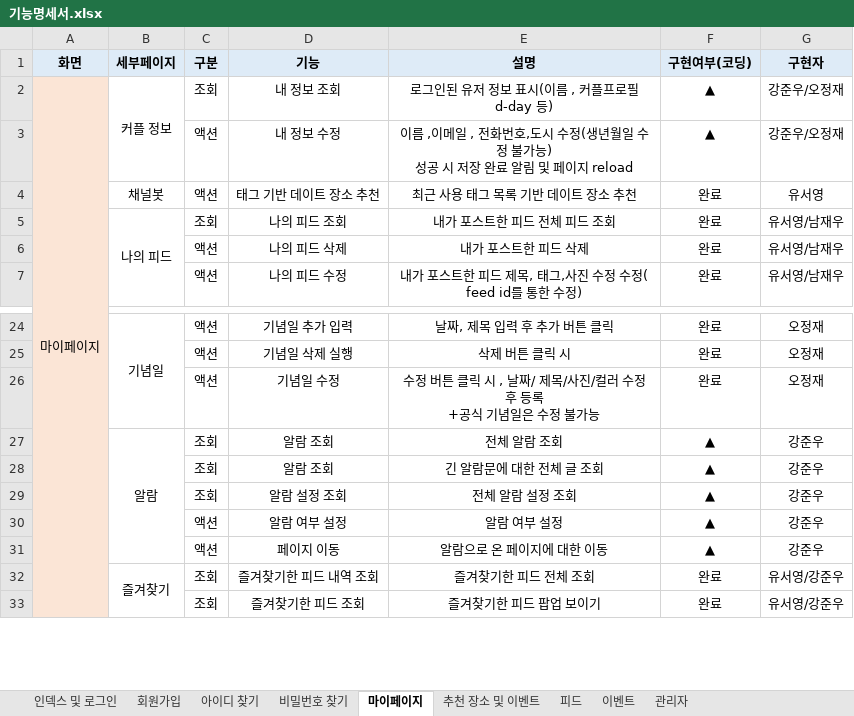
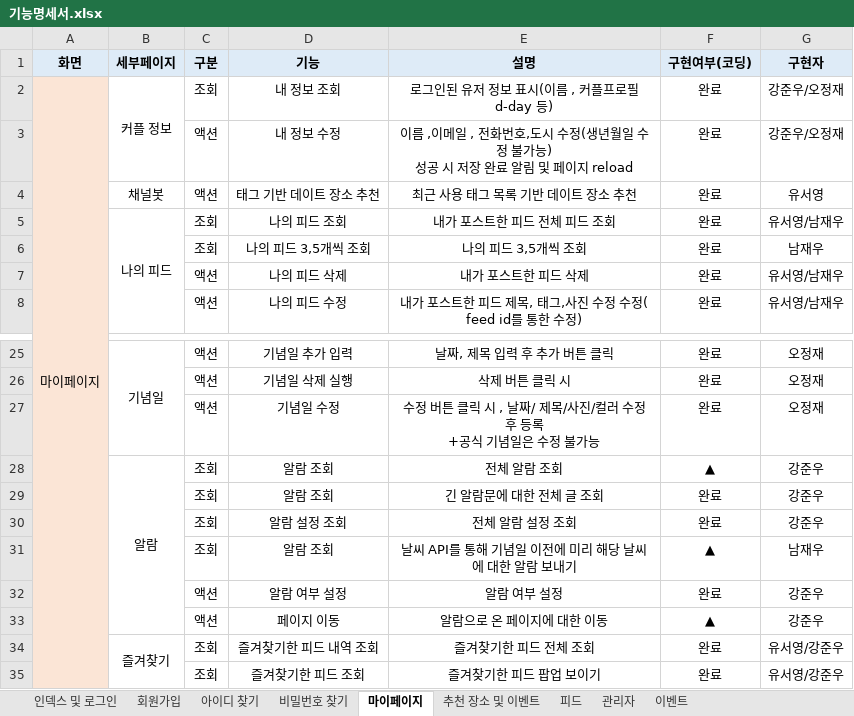
Before and after one commit to YooSeoyoung/NAMANSOLOJAVA, an Excel workbook: 기능명세서.xlsx, sheet 마이페이지, drawn as a sheet; only a part is shown, gaps mark what is left out; values as stored, in another font and other column widths than the file's, no borders; addresses are those after the commit; the diff names each change by its address in the sheet, - before the commit and + after, or states it on an @@ line.

```diff
--- a/기능명세서.xlsx (sheet 마이페이지)
+++ b/기능명세서.xlsx (sheet 마이페이지)
@@ sheet tab order changed: 인덱스 및 로그인 | 회원가입 | 아이디 찾기 | 비밀번호 찾기 | 마이페이지 | 추천 장소 및 이벤트 | 피드 | 관리자 | 이벤트 @@
-F2:F3 (구현여부(코딩)): ▲
+F2:F3 (구현여부(코딩)): 완료
+row 6:  |  | 조회 | 나의 피드 3,5개씩 조회 | 나의 피드 3,5개씩 조회 | 완료 | 남재우
-F29:F30 (구현여부(코딩)): ▲
+F29:F30 (구현여부(코딩)): 완료
+row 31:  |  | 조회 | 알람 조회 | 날씨 API를 통해 기념일 이전에 미리 해당 날씨에 대한 알람 보내기 | ▲ | 남재우
-F32 (구현여부(코딩)): ▲
+F32 (구현여부(코딩)): 완료
```
Also changed, not shown: sheet 관리자, sheet 추천 장소 및 이벤트, sheet 회원가입, sheet 인덱스 및 로그인.
